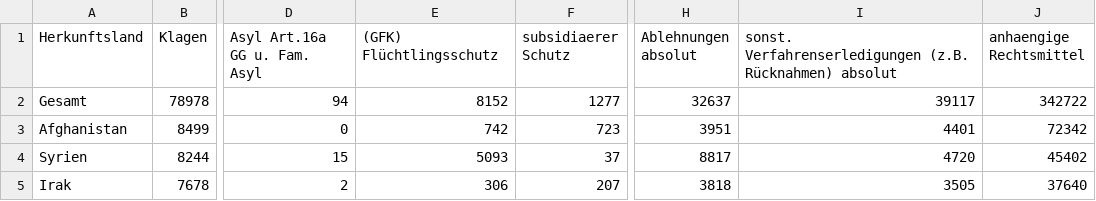
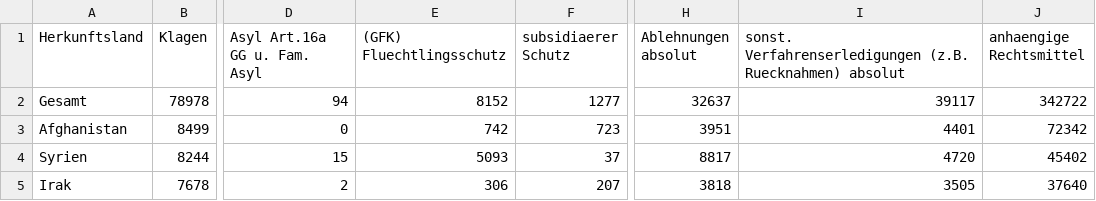
Before and after one commit to muc-fluechtlingsrat/gerichtsentscheide, a CSV file: Gerichtsentscheidungen/cooked/2018Q2_nopct.csv, drawn as a sheet; only a part is shown, gaps mark what is left out; the diff names each change by its address in the sheet, - before the commit and + after, or states it on an @@ line.

```diff
--- a/Gerichtsentscheidungen/cooked/2018Q2_nopct.csv
+++ b/Gerichtsentscheidungen/cooked/2018Q2_nopct.csv
-E1: (GFK) Flüchtlingsschutz
+E1: (GFK) Fluechtlingsschutz
-I1: …Verfahrenserledigungen (z.B. Rücknahmen) absolut
+I1: …Verfahrenserledigungen (z.B. Ruecknahmen) absolut
```
Also changed, not shown: Gerichtsentscheidungen/cooked/2018Q2.csv, Gerichtsentscheidungen/cooked/2018_Q2_entscheide_cut.csv, 4 other files.
